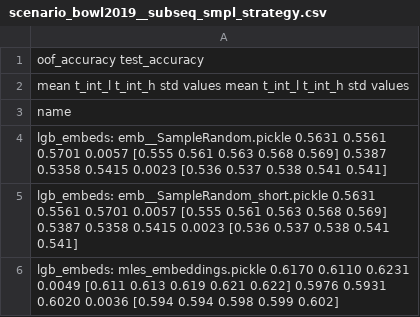
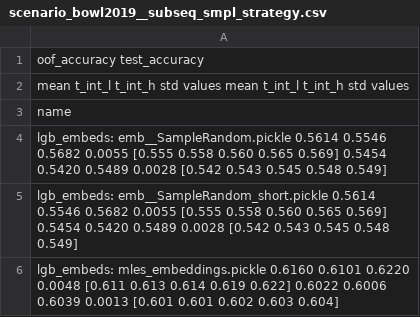
Before and after one commit to sberbank-ai-lab/pytorch-lifestream, a CSV file: experiments/scenario_bowl2019/results/scenario_bowl2019__subseq_smpl_strategy.csv, drawn as a sheet.

```diff
--- a/experiments/scenario_bowl2019/results/scenario_bowl2019__subseq_smpl_strategy.csv
+++ b/experiments/scenario_bowl2019/results/scenario_bowl2019__subseq_smpl_strategy.csv
@@ -3,4 +3,4 @@
 name
-lgb_embeds: emb__SampleRandom.pickle             0.5631  0.5561  0.5701 0.0057  [0.555 0.561 0.563 0.568 0.569]        0.5387  0.5358  0.5415 0.0023  [0.536 0.537 0.538 0.541 0.541]
-lgb_embeds: emb__SampleRandom_short.pickle       0.5631  0.5561  0.5701 0.0057  [0.555 0.561 0.563 0.568 0.569]        0.5387  0.5358  0.5415 0.0023  [0.536 0.537 0.538 0.541 0.541]
-lgb_embeds: mles_embeddings.pickle               0.6170  0.6110  0.6231 0.0049  [0.611 0.613 0.619 0.621 0.622]        0.5976  0.5931  0.6020 0.0036  [0.594 0.594 0.598 0.599 0.602]
+lgb_embeds: emb__SampleRandom.pickle             0.5614  0.5546  0.5682 0.0055  [0.555 0.558 0.560 0.565 0.569]        0.5454  0.5420  0.5489 0.0028  [0.542 0.543 0.545 0.548 0.549]
+lgb_embeds: emb__SampleRandom_short.pickle       0.5614  0.5546  0.5682 0.0055  [0.555 0.558 0.560 0.565 0.569]        0.5454  0.5420  0.5489 0.0028  [0.542 0.543 0.545 0.548 0.549]
+lgb_embeds: mles_embeddings.pickle               0.6160  0.6101  0.6220 0.0048  [0.611 0.613 0.614 0.619 0.622]        0.6022  0.6006  0.6039 0.0013  [0.601 0.601 0.602 0.603 0.604]
```
Also changed, not shown: experiments/scenario_bowl2019/results/scenario_bowl2019__encoder_types.csv, experiments/scenario_bowl2019/results/scenario_bowl2019__hidden_size.csv, 5 other files.
